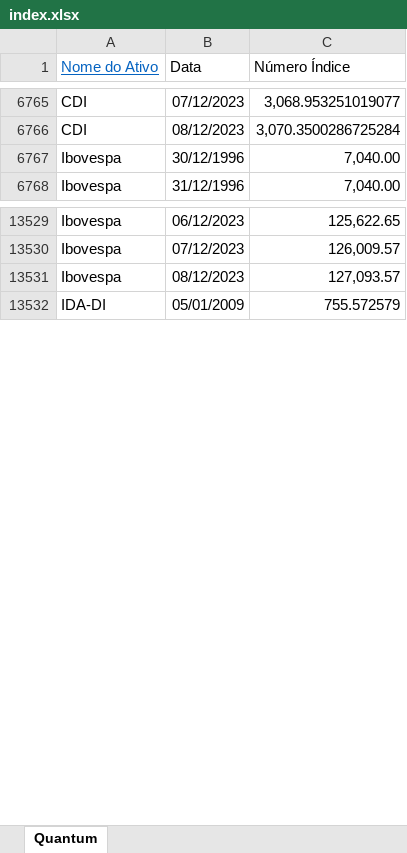
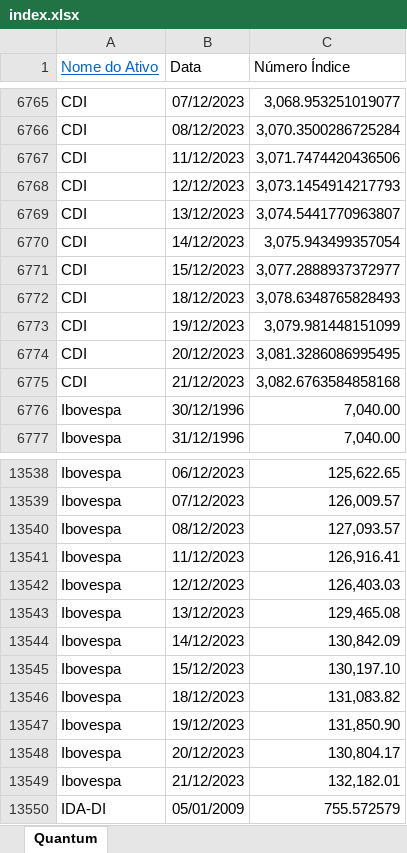
Before and after one commit to LFernando-Jr/desempenho-ativos, an Excel workbook: Dados/index.xlsx, sheet Quantum, drawn as a sheet; only a part is shown, gaps mark what is left out; values as stored, in another font and other column widths than the file's, no borders; the diff covers the shown part only; the diff names each change by its address in the sheet, - before the commit and + after, or states it on an @@ line.

```diff
--- a/Dados/index.xlsx (sheet Quantum)
+++ b/Dados/index.xlsx (sheet Quantum)
+row 6767: CDI | 11/12/2023 | 3,071.7474420436506
+row 6768: CDI | 12/12/2023 | 3,073.1454914217793
+row 6769: CDI | 13/12/2023 | 3,074.5441770963807
+row 6770: CDI | 14/12/2023 | 3,075.943499357054
+row 6771: CDI | 15/12/2023 | 3,077.2888937372977
+row 6772: CDI | 18/12/2023 | 3,078.6348765828493
+row 6773: CDI | 19/12/2023 | 3,079.981448151099
+row 6774: CDI | 20/12/2023 | 3,081.3286086995495
+row 6775: CDI | 21/12/2023 | 3,082.6763584858168
+row 13541: Ibovespa | 11/12/2023 | 126,916.41
+row 13542: Ibovespa | 12/12/2023 | 126,403.03
+row 13543: Ibovespa | 13/12/2023 | 129,465.08
+row 13544: Ibovespa | 14/12/2023 | 130,842.09
+row 13545: Ibovespa | 15/12/2023 | 130,197.10
+row 13546: Ibovespa | 18/12/2023 | 131,083.82
+row 13547: Ibovespa | 19/12/2023 | 131,850.90
+row 13548: Ibovespa | 20/12/2023 | 130,804.17
+row 13549: Ibovespa | 21/12/2023 | 132,182.01
```
Also changed, not shown: 53 added rows elsewhere in this sheet, Dados/fundos.xlsx, 12 other files.
